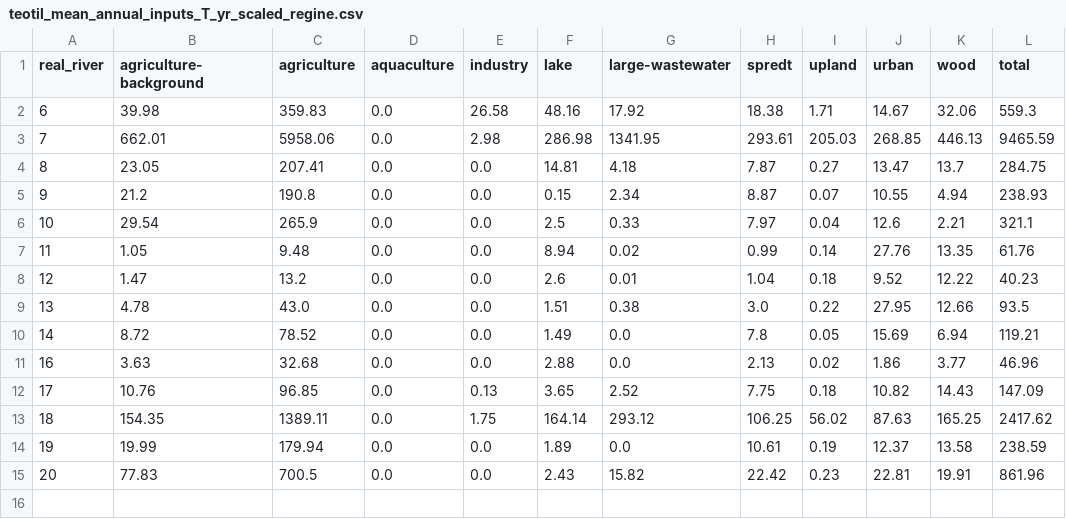
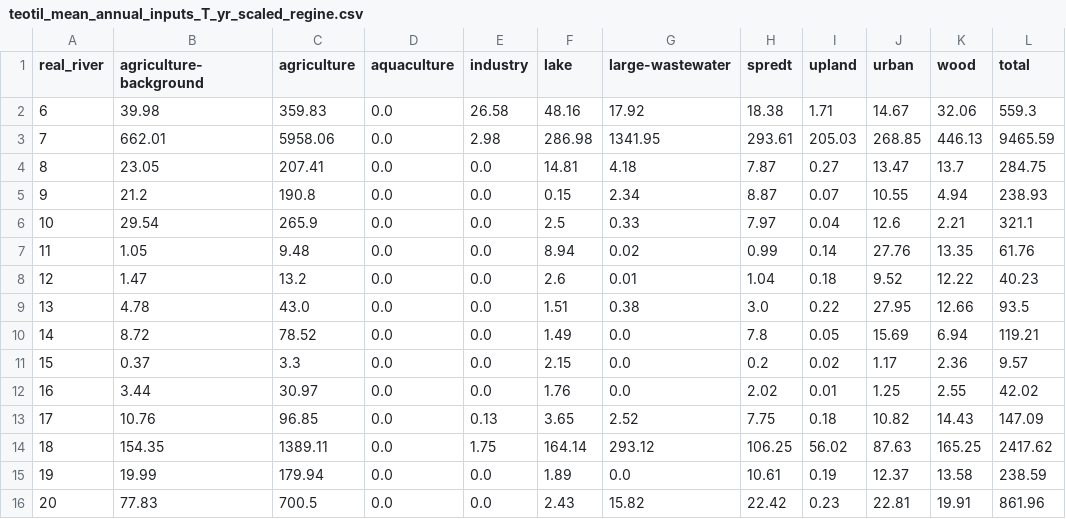
Before and after one commit to oslofjord-load-reductions/terrestrial-load-scenarios, a CSV file: output/csvs/teotil_mean_annual_inputs_T_yr_scaled_regine.csv, drawn as a sheet.

```diff
--- a/output/csvs/teotil_mean_annual_inputs_T_yr_scaled_regine.csv
+++ b/output/csvs/teotil_mean_annual_inputs_T_yr_scaled_regine.csv
@@ -10,3 +10,4 @@ real_river,agriculture-background,agriculture,aquaculture,industry,lake,large-wa
 14,8.72,78.52,0.0,0.0,1.49,0.0,7.8,0.05,15.69,6.94,119.21
-16,3.63,32.68,0.0,0.0,2.88,0.0,2.13,0.02,1.86,3.77,46.96
+15,0.37,3.3,0.0,0.0,2.15,0.0,0.2,0.02,1.17,2.36,9.57
+16,3.44,30.97,0.0,0.0,1.76,0.0,2.02,0.01,1.25,2.55,42.02
 17,10.76,96.85,0.0,0.13,3.65,2.52,7.75,0.18,10.82,14.43,147.09
```
Also changed, not shown: output/csvs/difference_scaled_riv_inputs_vs_vassdragsområde_2018_scale-industry.csv, output/csvs/teotil_mean_annual_inputs_T_yr_scaled_regine_wwtw.csv, 24 other files.
